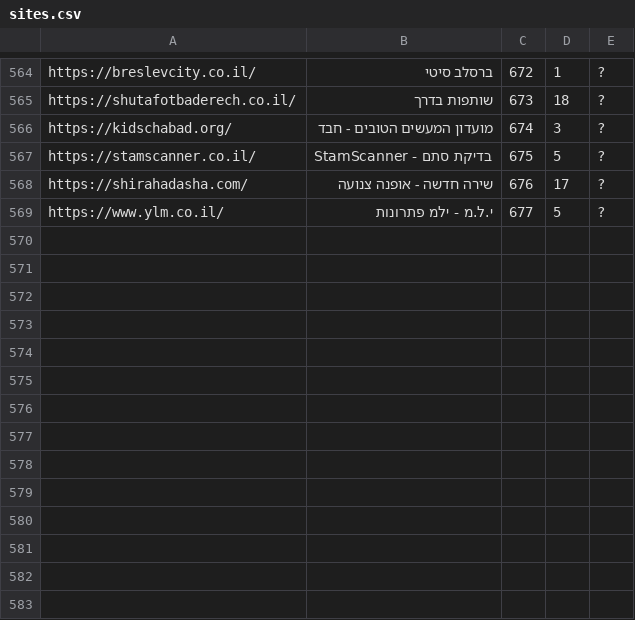
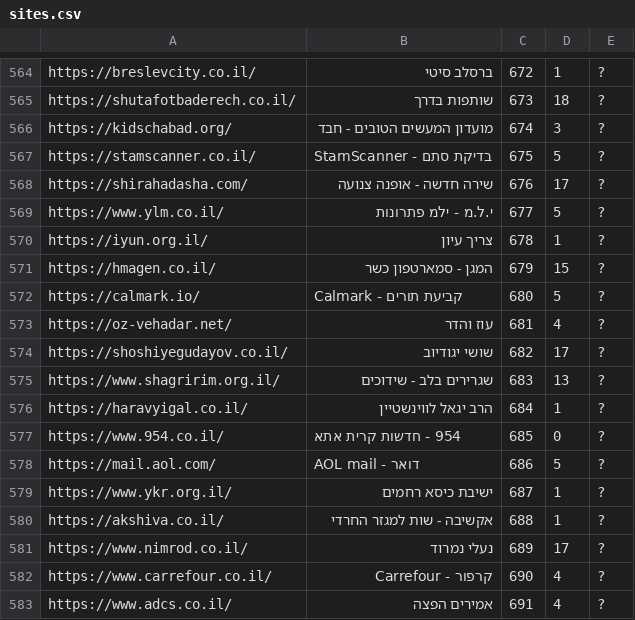
Before and after one commit to Zusman123/KosherWeb, a CSV file: sites.csv, drawn as a sheet; only a part is shown, gaps mark what is left out.

Commit message:
Update file

```diff
--- a/sites.csv
+++ b/sites.csv
@@ -569 +569,15 @@ https://shirahadasha.com/,שירה חדשה - אופנה צנועה,676,17,?
 https://www.ylm.co.il/,י.ל.מ - ילמ פתרונות,677,5,?
+https://iyun.org.il/,צריך עיון,678,1,?
+https://hmagen.co.il/,המגן - סמארטפון כשר,679,15,?
+https://calmark.io/,Calmark - קביעת תורים,680,5,?
+https://oz-vehadar.net/,עוז והדר,681,4,?
+https://shoshiyegudayov.co.il/,שושי יגודיוב,682,17,?
+https://www.shagririm.org.il/,שגרירים בלב - שידוכים,683,13,?
+https://haravyigal.co.il/,הרב יגאל לווינשטיין,684,1,?
+https://www.954.co.il/,954 - חדשות קרית אתא,685,0,?
+https://mail.aol.com/,AOL mail - דואר,686,5,?
+https://www.ykr.org.il/,ישיבת כיסא רחמים,687,1,?
+https://akshiva.co.il/,אקשיבה - שות למגזר החרדי,688,1,?
+https://www.nimrod.co.il/,נעלי נמרוד,689,17,?
+https://www.carrefour.co.il/,קרפור - Carrefour,690,4,?
+https://www.adcs.co.il/,אמירים הפצה,691,4,?
```
